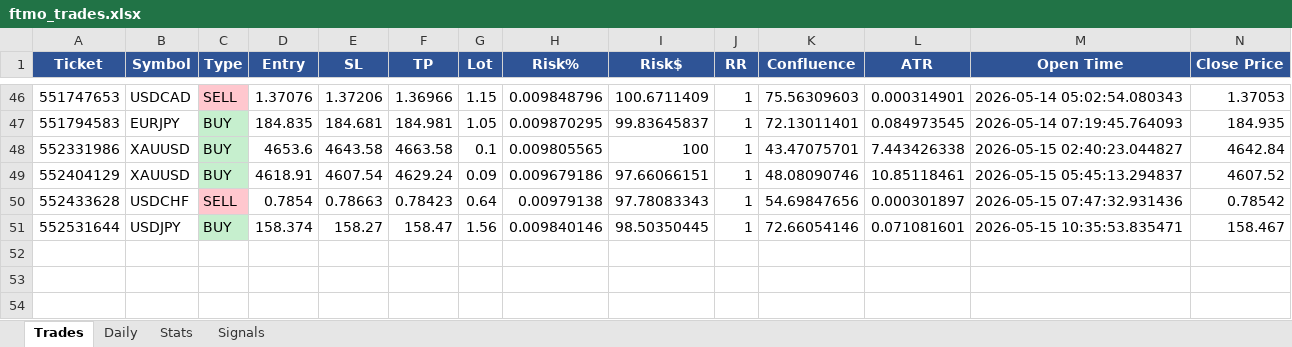
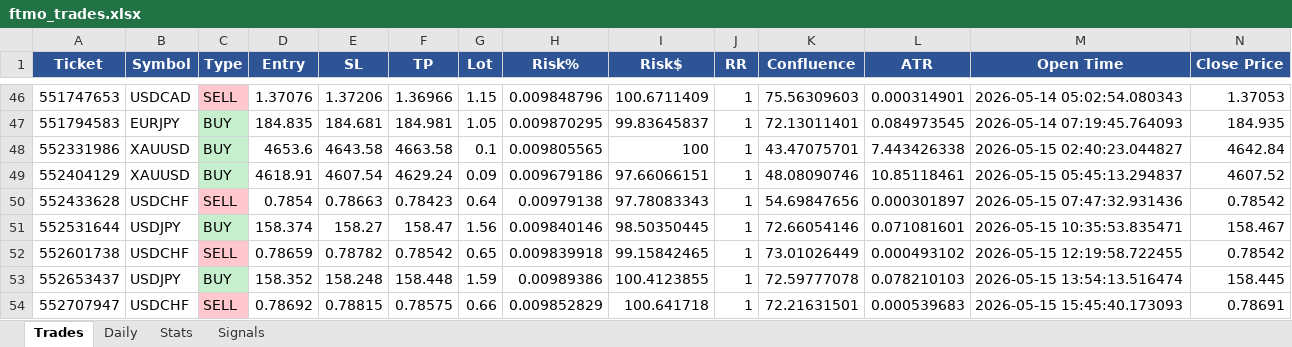
Before and after one commit to Kittipong6081/BOT-FTMO, an Excel workbook: ftmo_trading_bot/logs/ftmo_trades.xlsx, sheet Trades, drawn as a sheet; only a part is shown, gaps mark what is left out; values as stored, in another font and other column widths than the file's, no borders; rows hold the shown columns only; the diff names each change by its address in the sheet, - before the commit and + after, or states it on an @@ line.

```diff
--- a/ftmo_trading_bot/logs/ftmo_trades.xlsx (sheet Trades)
+++ b/ftmo_trading_bot/logs/ftmo_trades.xlsx (sheet Trades)
+row 52: 552601738 | USDCHF | SELL | 0.78659 | 0.78782 | 0.78542 | 0.65 | 0.009839918 | 99.15842465 | 1 | 73.01026449 | 0.000493102 | 2026-05-15 12:19:58.722455 | 0.78542
+row 53: 552653437 | USDJPY | BUY | 158.352 | 158.248 | 158.448 | 1.59 | 0.00989386 | 100.4123855 | 1 | 72.59777078 | 0.078210103 | 2026-05-15 13:54:13.516474 | 158.445
+row 54: 552707947 | USDCHF | SELL | 0.78692 | 0.78815 | 0.78575 | 0.66 | 0.009852829 | 100.641718 | 1 | 72.21631501 | 0.000539683 | 2026-05-15 15:45:40.173093 | 0.78691
```
Also changed, not shown: sheet Signals, sheet Stats.
